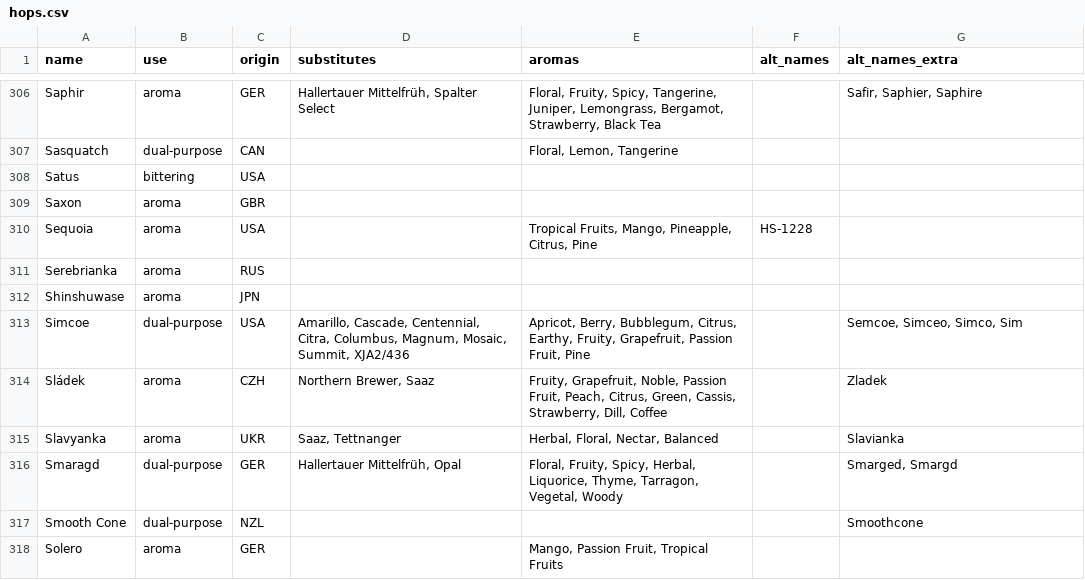
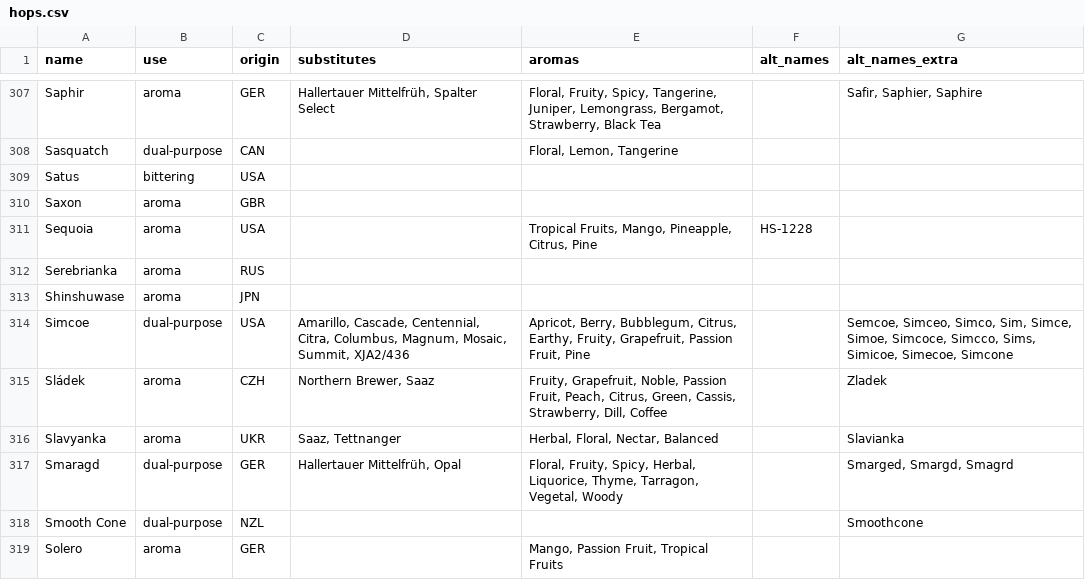
Before and after one commit to scheb/beer-analytics, a CSV file: recipe_db/data/hops.csv, drawn as a sheet; only a part is shown, gaps mark what is left out; the diff covers the shown part only.

```diff
--- a/recipe_db/data/hops.csv
+++ b/recipe_db/data/hops.csv
@@ -312,6 +313,6 @@ Serebrianka;aroma;RUS;;;;
 Shinshuwase;aroma;JPN;;;;
-Simcoe;dual-purpose;USA;Amarillo, Cascade, Centennial, Citra, Columbus, Magnum, Mosaic, Summit, XJA2/436;Apricot, Berry, Bubblegum, Citrus, Earthy, Fruity, Grapefruit, Passion Fruit, Pine;;Semcoe, Simceo, Simco, Sim
+Simcoe;dual-purpose;USA;Amarillo, Cascade, Centennial, Citra, Columbus, Magnum, Mosaic, Summit, XJA2/436;Apricot, Berry, Bubblegum, Citrus, Earthy, Fruity, Grapefruit, Passion Fruit, Pine;;Semcoe, Simceo, Simco, Sim, Simce, Simoe, Simcoce, Simcco, Sims, Simicoe, Simecoe, Simcone
 Sládek;aroma;CZH;Northern Brewer, Saaz;Fruity, Grapefruit, Noble, Passion Fruit, Peach, Citrus, Green, Cassis, Strawberry, Dill, Coffee;;Zladek
 Slavyanka;aroma;UKR ;Saaz, Tettnanger;Herbal, Floral, Nectar, Balanced;;Slavianka
-Smaragd;dual-purpose;GER;Hallertauer Mittelfrüh, Opal;Floral, Fruity, Spicy, Herbal, Liquorice, Thyme, Tarragon, Vegetal, Woody;;Smarged, Smargd
+Smaragd;dual-purpose;GER;Hallertauer Mittelfrüh, Opal;Floral, Fruity, Spicy, Herbal, Liquorice, Thyme, Tarragon, Vegetal, Woody;;Smarged, Smargd, Smagrd
 Smooth Cone;dual-purpose;NZL;;;;Smoothcone
```
Also changed, not shown: 2 added rows and 29 edited cells elsewhere in this file.
